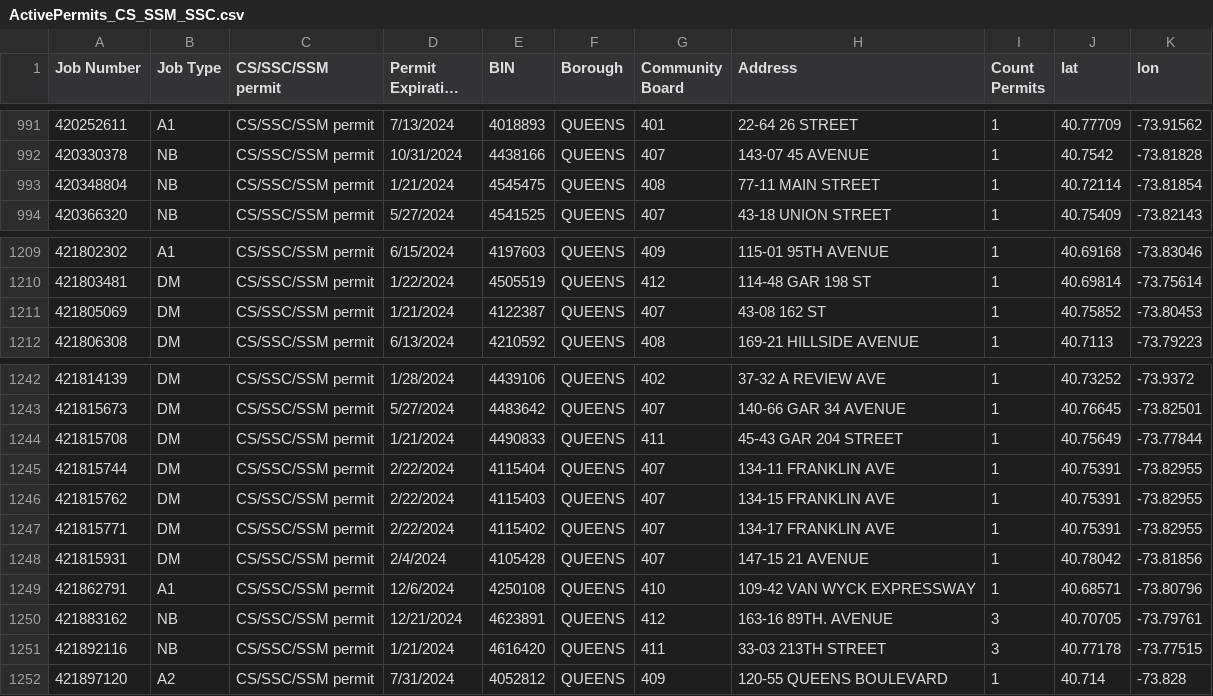
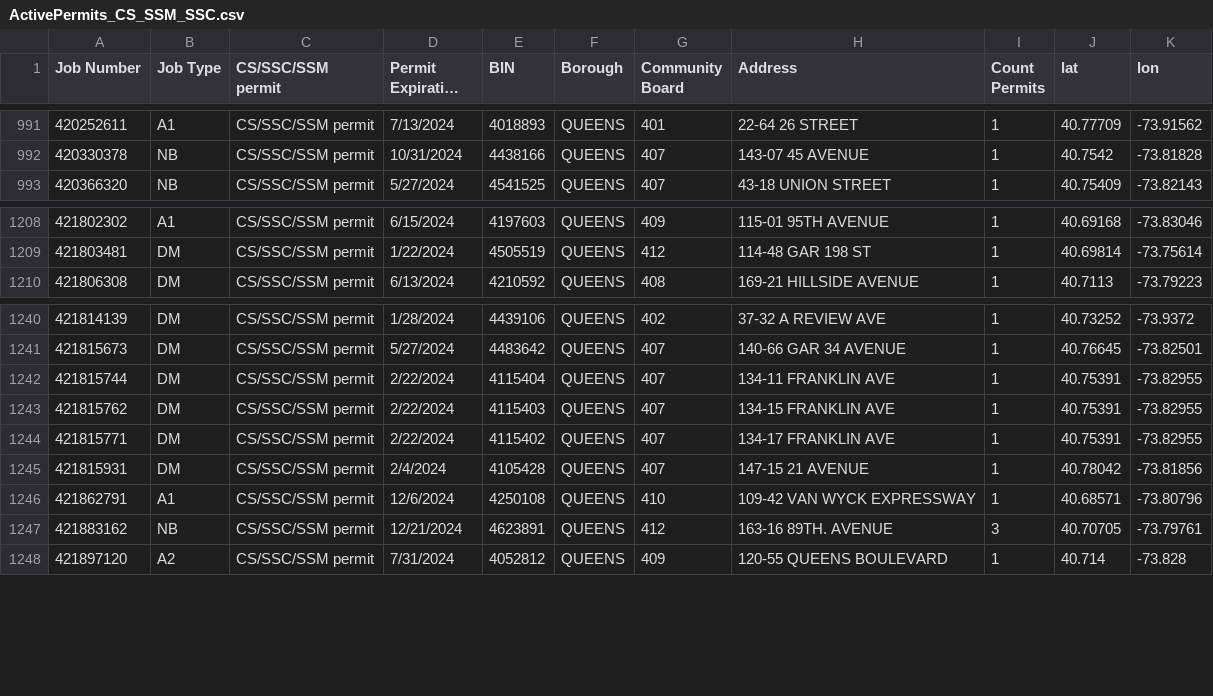
Before and after one commit to NYCDOB/SiteSafety, a CSV file: data/ActivePermits_CS_SSM_SSC.csv, drawn as a sheet; only a part is shown, gaps mark what is left out; long unchanged cells end in …; the diff names each change by its address in the sheet, - before the commit and + after, or states it on an @@ line.

```diff
--- a/data/ActivePermits_CS_SSM_SSC.csv
+++ b/data/ActivePermits_CS_SSM_SSC.csv
-row 993: 420348804 | NB | CS/SSC/SSM permit | 1/21/2024 | 4545475 | QUEENS | 408 | 77-11 MAIN STREET | 1 | 40.72114 | -73.81854
-row 1211: 421805069 | DM | CS/SSC/SSM permit | 1/21/2024 | 4122387 | QUEENS | 407 | 43-08 162 ST | 1 | 40.75852 | -73.80453
-row 1244: 421815708 | DM | CS/SSC/SSM permit | 1/21/2024 | 4490833 | QUEENS | 411 | 45-43 GAR 204 STREET | 1 | 40.75649 | -73.77844
-row 1251: 421892116 | NB | CS/SSC/SSM permit | 1/21/2024 | 4616420 | QUEENS | 411 | 33-03 213TH STREET | 3 | 40.77178 | -73.77515
```
Also changed, not shown: 1 other file.
